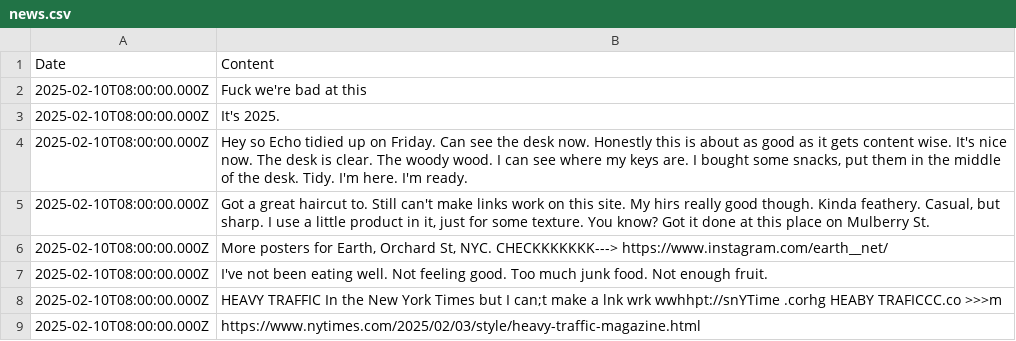
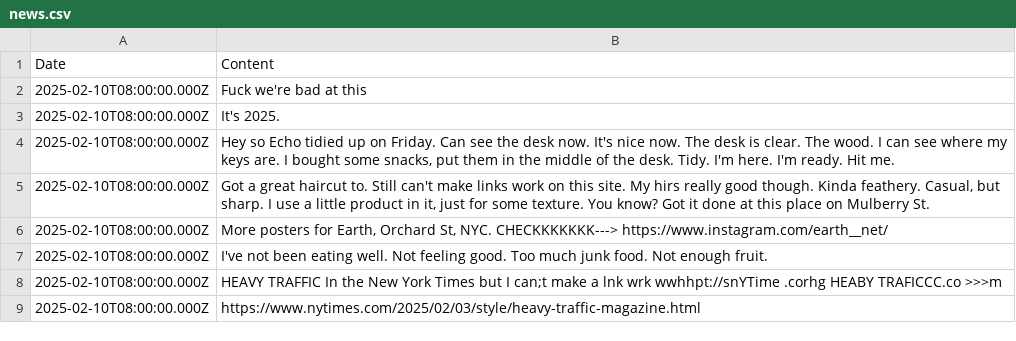
Before and after one commit to aaiiintt/food_new_site, a CSV file: data/news.csv, drawn as a sheet; only a part is shown.

Commit message:
Update news.csv

```diff
--- a/data/news.csv
+++ b/data/news.csv
@@ -3,3 +3,3 @@
 "2025-02-10T08:00:00.000Z","It's 2025. "
-"2025-02-10T08:00:00.000Z","Hey so Echo tidied up on Friday. Can see the desk now. Honestly this is about as good as it gets content wise. It's nice now. The desk is clear. The woody wood. I can see where my keys are. I bought some snacks, put them in the middle of the desk. Tidy. I'm here. I'm ready. "
+"2025-02-10T08:00:00.000Z","Hey so Echo tidied up on Friday. Can see the desk now. It's nice now. The desk is clear. The wood. I can see where my keys are. I bought some snacks, put them in the middle of the desk. Tidy. I'm here. I'm ready. Hit me. "
 "2025-02-10T08:00:00.000Z","Got a great haircut to. Still can't make links work on this site. My hirs really good though. Kinda feathery. Casual, but sharp. I use a little product in it, just for some texture. You know? Got it done at this place on Mulberry St. "
```
